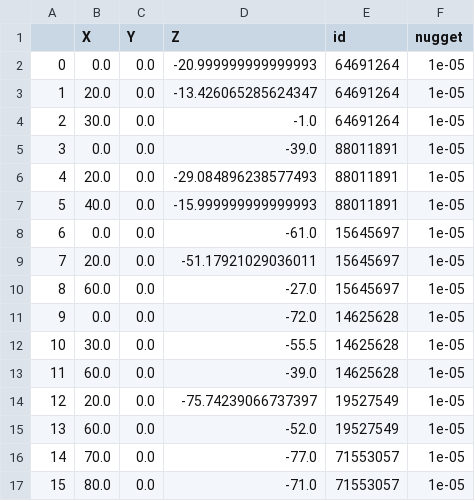
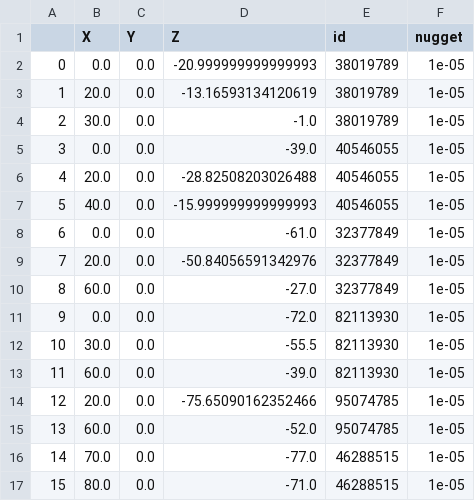
Before and after one commit to Deepprakash222/GempyHSI, a CSV file: Results/SalinasA_full_slope_gempy_45.0_scale_10.0_chain_5_warmup_step_250_posterior_sample_250/Mean/Final_sp.csv, drawn as a sheet.

Commit message:
SalinasA test run

```diff
--- a/Results/SalinasA_full_slope_gempy_45.0_scale_10.0_chain_5_warmup_step_250_posterior_sample_250/Mean/Final_sp.csv
+++ b/Results/SalinasA_full_slope_gempy_45.0_scale_10.0_chain_5_warmup_step_250_posterior_sample_250/Mean/Final_sp.csv
@@ -1,17 +1,17 @@
 ,X,Y,Z,id,nugget
-0,0.0,0.0,-20.999999999999993,64691264,1e-05
-1,20.0,0.0,-13.426065285624347,64691264,1e-05
-2,30.0,0.0,-1.0,64691264,1e-05
-3,0.0,0.0,-39.0,88011891,1e-05
-4,20.0,0.0,-29.084896238577493,88011891,1e-05
-5,40.0,0.0,-15.999999999999993,88011891,1e-05
-6,0.0,0.0,-61.0,15645697,1e-05
-7,20.0,0.0,-51.17921029036011,15645697,1e-05
-8,60.0,0.0,-27.0,15645697,1e-05
-9,0.0,0.0,-72.0,14625628,1e-05
-10,30.0,0.0,-55.5,14625628,1e-05
-11,60.0,0.0,-39.0,14625628,1e-05
-12,20.0,0.0,-75.74239066737397,19527549,1e-05
-13,60.0,0.0,-52.0,19527549,1e-05
-14,70.0,0.0,-77.0,71553057,1e-05
-15,80.0,0.0,-71.0,71553057,1e-05
+0,0.0,0.0,-20.999999999999993,38019789,1e-05
+1,20.0,0.0,-13.16593134120619,38019789,1e-05
+2,30.0,0.0,-1.0,38019789,1e-05
+3,0.0,0.0,-39.0,40546055,1e-05
+4,20.0,0.0,-28.82508203026488,40546055,1e-05
+5,40.0,0.0,-15.999999999999993,40546055,1e-05
+6,0.0,0.0,-61.0,32377849,1e-05
+7,20.0,0.0,-50.84056591342976,32377849,1e-05
+8,60.0,0.0,-27.0,32377849,1e-05
+9,0.0,0.0,-72.0,82113930,1e-05
+10,30.0,0.0,-55.5,82113930,1e-05
+11,60.0,0.0,-39.0,82113930,1e-05
+12,20.0,0.0,-75.65090162352466,95074785,1e-05
+13,60.0,0.0,-52.0,95074785,1e-05
+14,70.0,0.0,-77.0,46288515,1e-05
+15,80.0,0.0,-71.0,46288515,1e-05
```
Also changed, not shown: Results/SalinasA_full_slope_gempy_45.0_scale_10.0_chain_5_warmup_step_250_posterior_sample_250/Initial_sp.csv, Results/SalinasA_full_slope_gempy_45.0_scale_10.0_chain_5_warmup_step_250_posterior_sample_250/MAP/Final_sp.csv, 20 other files.
